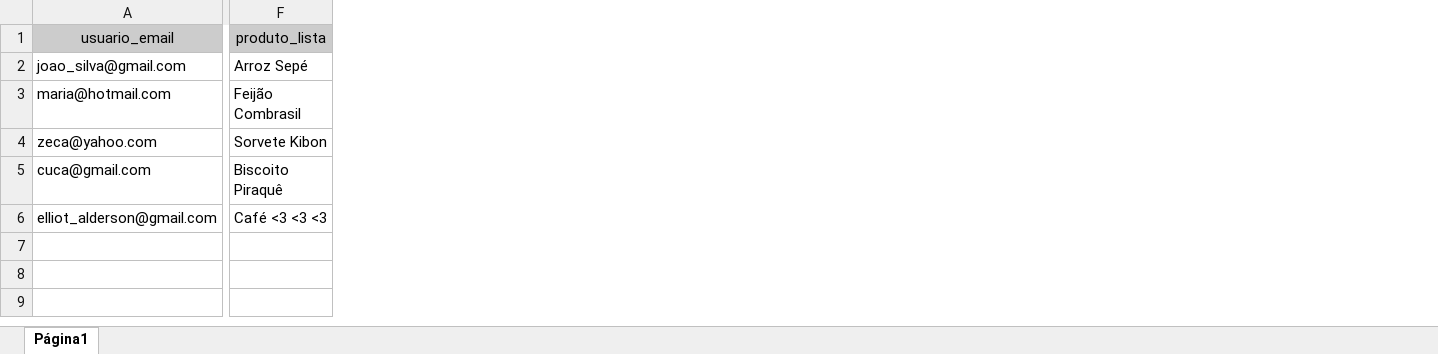
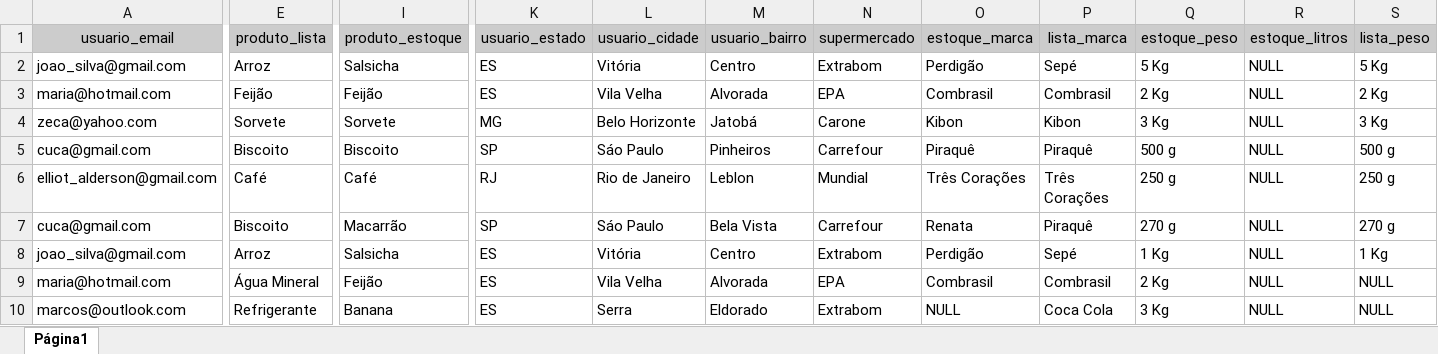
Before and after one commit to grupobsi/trab01, an Excel workbook: arquivos/ComprasOnline.xlsx, sheet Página1, drawn as a sheet; only a part is shown, gaps mark what is left out; values as stored, in another font and other column widths than the file's, no borders; charts and pictures not drawn; addresses are those after the commit; rows hold the shown columns only; the diff covers the shown part only; the diff names each change by its address in the sheet, - before the commit and + after, or states it on an @@ line.

Commit message:
Atualizando tabela de dados

```diff
--- a/arquivos/ComprasOnline.xlsx (sheet Página1)
+++ b/arquivos/ComprasOnline.xlsx (sheet Página1)
+column I (produto_estoque), rows 2-6: Salsicha | Feijão | Sorvete | Biscoito | Café
+column K (usuario_estado), rows 2-6: ES | ES | MG | SP | RJ
+column L (usuario_cidade), rows 2-6: Vitória | Vila Velha | Belo Horizonte | Sáo Paulo | Rio de Janeiro
+column M (usuario_bairro), rows 2-6: Centro | Alvorada | Jatobá | Pinheiros | Leblon
+column N (supermercado), rows 2-6: Extrabom | EPA | Carone | Carrefour | Mundial
+column O (estoque_marca), rows 2-6: Perdigão | Combrasil | Kibon | Piraquê | Três Corações
+column P (lista_marca), rows 2-6: Sepé | Combrasil | Kibon | Piraquê | Três Corações
+column Q (estoque_peso), rows 2-6: 5 Kg | 2 Kg | 3 Kg | 500 g | 250 g
+column R (estoque_litros), rows 2-6: all NULL
+column S (lista_peso), rows 2-6: 5 Kg | 2 Kg | 3 Kg | 500 g | 250 g
-E2 (produto_lista): Arroz Sepé
+E2 (produto_lista): Arroz
-E3 (produto_lista): Feijão Combrasil
+E3 (produto_lista): Feijão
-E4 (produto_lista): Sorvete Kibon
+E4 (produto_lista): Sorvete
-E5 (produto_lista): Biscoito Piraquê
+E5 (produto_lista): Biscoito
-E6 (produto_lista): Café <3 <3 <3
+E6 (produto_lista): Café
+row 7: cuca@gmail.com | Biscoito | Macarrão | SP | Sáo Paulo | Bela Vista | Carrefour | Renata | Piraquê | 270 g | NULL | 270 g
+row 8: joao_silva@gmail.com | Arroz | Salsicha | ES | Vitória | Centro | Extrabom | Perdigão | Sepé | 1 Kg | NULL | 1 Kg
+row 9: maria@hotmail.com | Água Mineral | Feijão | ES | Vila Velha | Alvorada | EPA | Combrasil | Combrasil | 2 Kg | NULL | NULL
+row 10: marcos@outlook.com | Refrigerante | Banana | ES | Serra | Eldorado | Extrabom | NULL | Coca Cola | 3 Kg | NULL | NULL
```
Also changed, not shown: 1 added column and 5 removed columns elsewhere in this sheet, charts or pictures.
